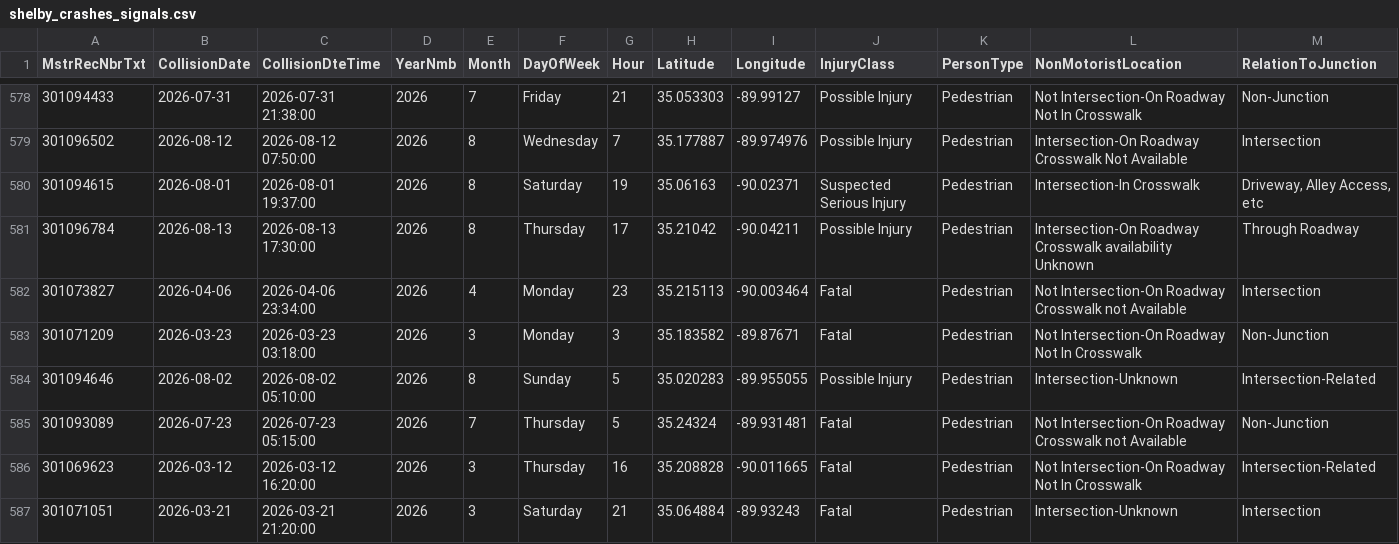
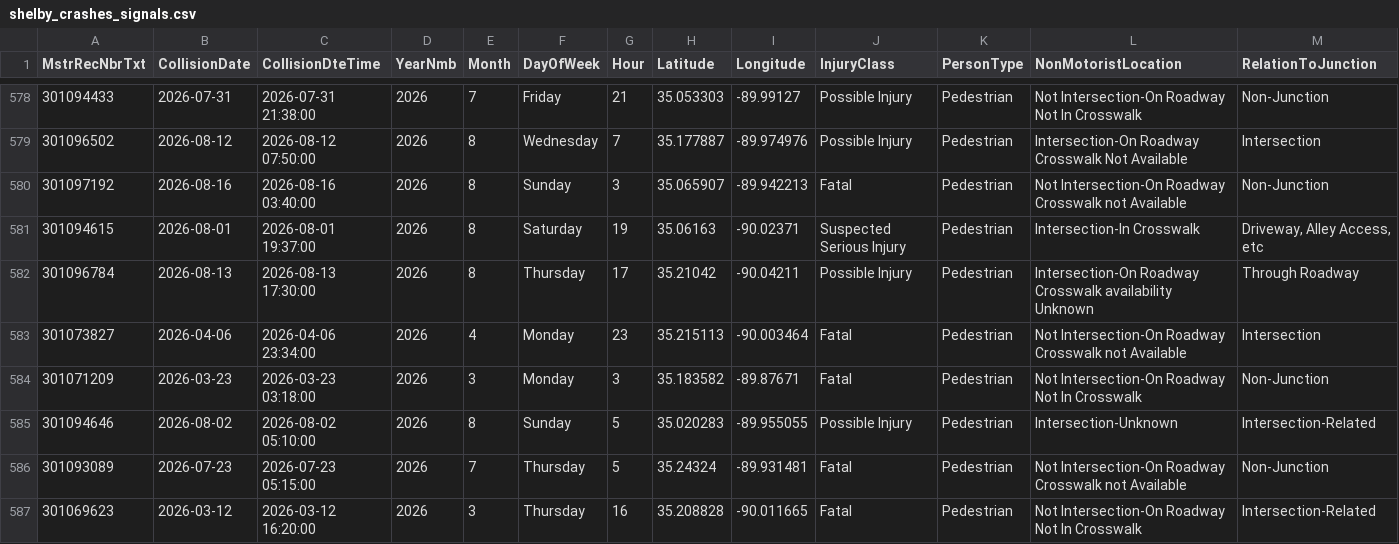
Before and after one commit to sdesai25unc/Memphis-Pedestrian-Incident-Context-Visualizer, a CSV file: data/processed/shelby_crashes_signals.csv, drawn as a sheet; only a part is shown, gaps mark what is left out; the shorter side is filled out with more unchanged rows; rows hold the shown columns only; the diff names each change by its address in the sheet, - before the commit and + after, or states it on an @@ line.

```diff
--- a/data/processed/shelby_crashes_signals.csv
+++ b/data/processed/shelby_crashes_signals.csv
+row 580: 301097192 | 2026-08-16 | 2026-08-16 03:40:00 | 2026 | 8 | Sunday | 3 | 35.065907 | -89.942213 | Fatal | Pedestrian | Not Intersection-On Roadway Crosswalk not Available | Non-Junction
```
Also changed, not shown: data/processed/shelby_crashes_classified.csv, data/processed/shelby_crashes_classified_seg.csv, 15 other files.
